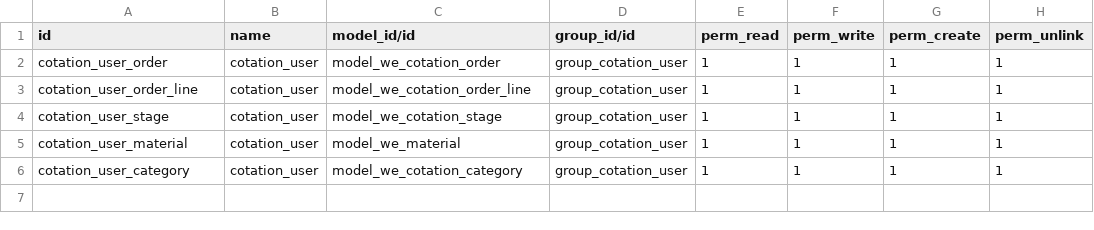
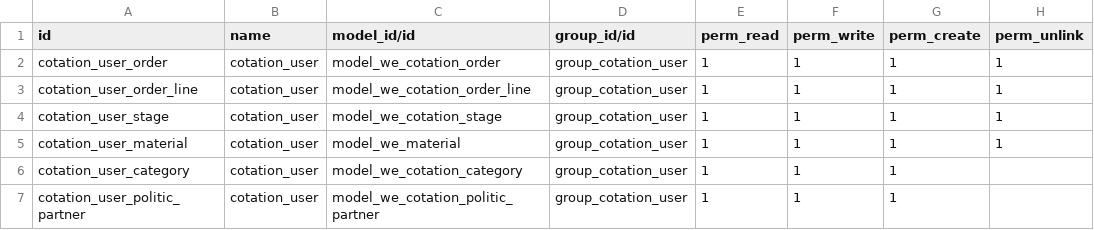
Before and after one commit to jcambert/WeOdooCotation, a CSV file: security/ir.model.access.csv, drawn as a sheet.

Commit message:
add politic and prep cost

```diff
--- a/security/ir.model.access.csv
+++ b/security/ir.model.access.csv
@@ -5,2 +5,3 @@ cotation_user_stage,cotation_user,model_we_cotation_stage,group_cotation_user,1,
 cotation_user_material,cotation_user,model_we_material,group_cotation_user,1,1,1,1
-cotation_user_category,cotation_user,model_we_cotation_category,group_cotation_user,1,1,1,1
+cotation_user_category,cotation_user,model_we_cotation_category,group_cotation_user,1,1,1,
+cotation_user_politic_partner,cotation_user,model_we_cotation_politic_partner,group_cotation_user,1,1,1,
```
Also changed, not shown: 10 other files.
